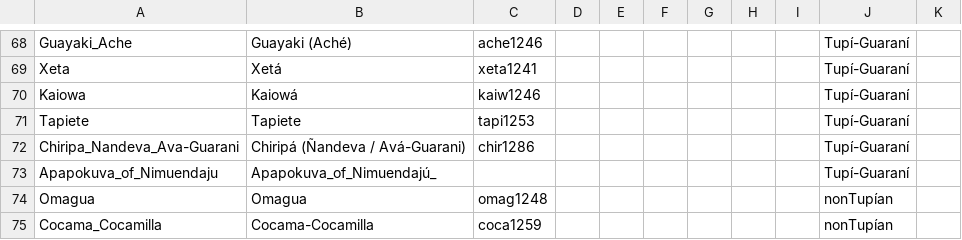
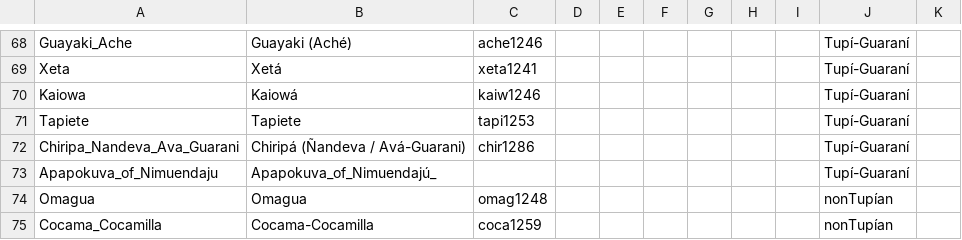
Before and after one commit to tupian-language-resources/tuled, a CSV file: cldf/languages.csv, drawn as a sheet; only a part is shown, gaps mark what is left out.

```diff
--- a/cldf/languages.csv
+++ b/cldf/languages.csv
@@ -71,3 +71,3 @@ Kaiowa,Kaiowá,kaiw1246,,,,,,,Tupí-Guaraní,
 Tapiete,Tapiete,tapi1253,,,,,,,Tupí-Guaraní,
-Chiripa_Nandeva_Ava-Guarani,Chiripá (Ñandeva / Avá-Guarani),chir1286,,,,,,,Tupí-Guaraní,
+Chiripa_Nandeva_Ava_Guarani,Chiripá (Ñandeva / Avá-Guarani),chir1286,,,,,,,Tupí-Guaraní,
 Apapokuva_of_Nimuendaju,Apapokuva_of_Nimuendajú_,,,,,,,,Tupí-Guaraní,
```
Also changed, not shown: etc/languages.tsv, 8 other files.
